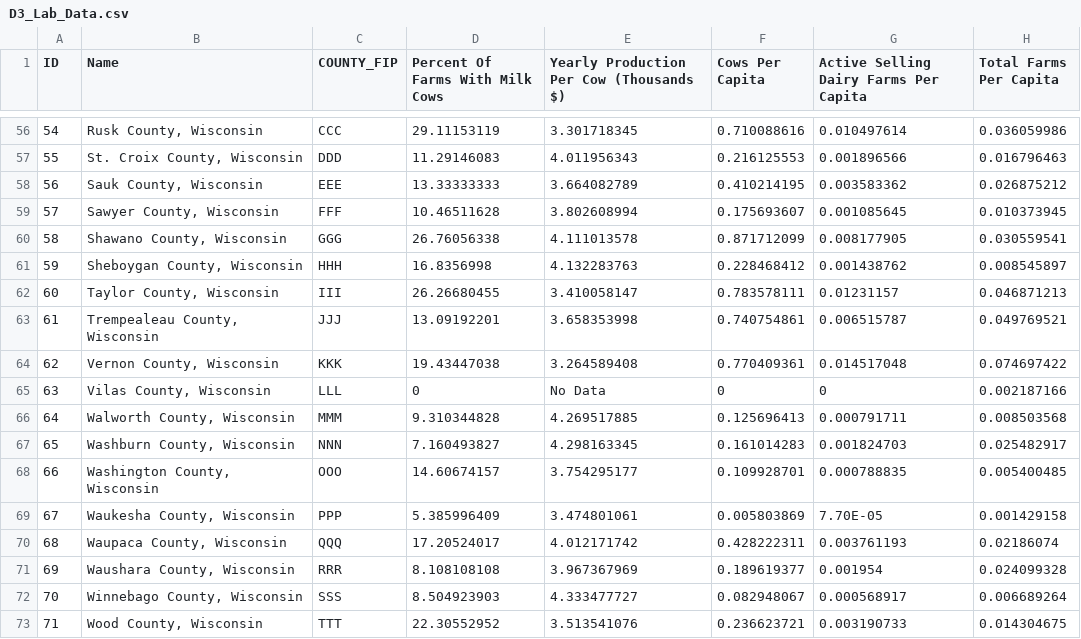
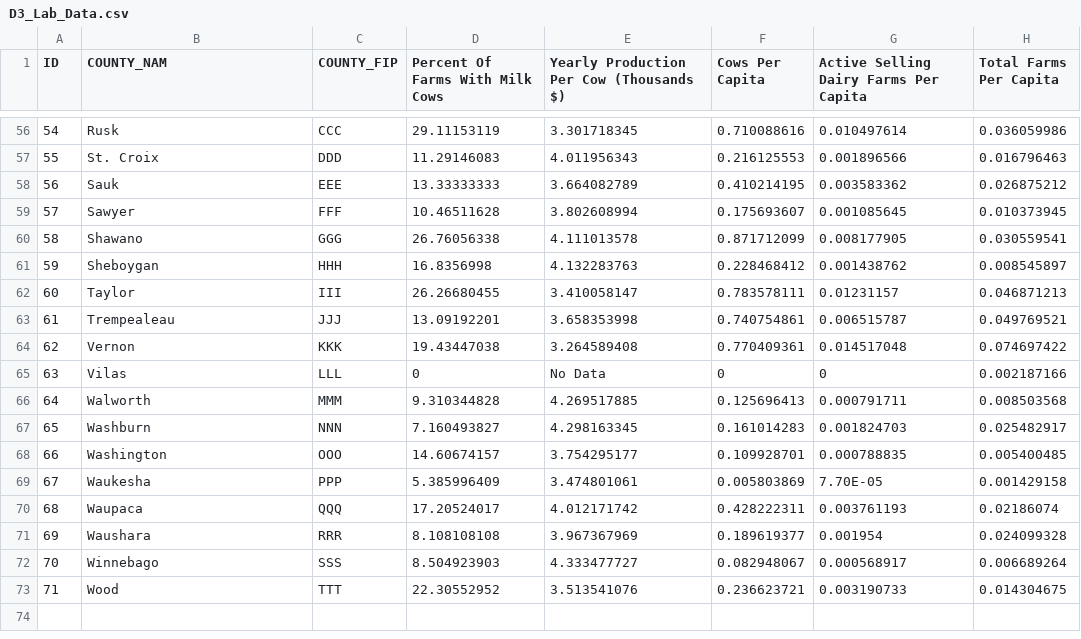
Before and after one commit to kristenvincent/d3-coordinated-viz, a CSV file: data/D3_Lab_Data.csv, drawn as a sheet; only a part is shown, gaps mark what is left out; the diff covers the shown part only.

```diff
--- a/data/D3_Lab_Data.csv
+++ b/data/D3_Lab_Data.csv
@@ -1 +1 @@
-ID,Name,COUNTY_FIP,Percent Of Farms With Milk Cows,Yearly Production Per Cow (Thousands $),Cows Per Capita,Active Selling Dairy Farms Per Capita,Total Farms Per Capita
+ID,COUNTY_NAM,COUNTY_FIP,Percent Of Farms With Milk Cows,Yearly Production Per Cow (Thousands $),Cows Per Capita,Active Selling Dairy Farms Per Capita,Total Farms Per Capita
@@ -56,18 +56,18 @@ ID,Name,COUNTY_FIP,Percent Of Farms With Milk Cows,Yearly Production Per Cow (Th
-54,"Rusk County, Wisconsin",CCC,29.11153119,3.301718345,0.710088616,0.010497614,0.036059986
-55,"St. Croix County, Wisconsin",DDD,11.29146083,4.011956343,0.216125553,0.001896566,0.016796463
-56,"Sauk County, Wisconsin",EEE,13.33333333,3.664082789,0.410214195,0.003583362,0.026875212
-57,"Sawyer County, Wisconsin",FFF,10.46511628,3.802608994,0.175693607,0.001085645,0.010373945
-58,"Shawano County, Wisconsin",GGG,26.76056338,4.111013578,0.871712099,0.008177905,0.030559541
-59,"Sheboygan County, Wisconsin",HHH,16.8356998,4.132283763,0.228468412,0.001438762,0.008545897
-60,"Taylor County, Wisconsin",III,26.26680455,3.410058147,0.783578111,0.01231157,0.046871213
-61,"Trempealeau County, Wisconsin",JJJ,13.09192201,3.658353998,0.740754861,0.006515787,0.049769521
-62,"Vernon County, Wisconsin",KKK,19.43447038,3.264589408,0.770409361,0.014517048,0.074697422
-63,"Vilas County, Wisconsin",LLL,0,"No Data",0,0,0.002187166
-64,"Walworth County, Wisconsin",MMM,9.310344828,4.269517885,0.125696413,0.000791711,0.008503568
-65,"Washburn County, Wisconsin",NNN,7.160493827,4.298163345,0.161014283,0.001824703,0.025482917
-66,"Washington County, Wisconsin",OOO,14.60674157,3.754295177,0.109928701,0.000788835,0.005400485
-67,"Waukesha County, Wisconsin",PPP,5.385996409,3.474801061,0.005803869,7.70E-05,0.001429158
-68,"Waupaca County, Wisconsin",QQQ,17.20524017,4.012171742,0.428222311,0.003761193,0.02186074
-69,"Waushara County, Wisconsin",RRR,8.108108108,3.967367969,0.189619377,0.001954,0.024099328
-70,"Winnebago County, Wisconsin",SSS,8.504923903,4.333477727,0.082948067,0.000568917,0.006689264
-71,"Wood County, Wisconsin",TTT,22.30552952,3.513541076,0.236623721,0.003190733,0.014304675
+54,"Rusk",CCC,29.11153119,3.301718345,0.710088616,0.010497614,0.036059986
+55,"St. Croix",DDD,11.29146083,4.011956343,0.216125553,0.001896566,0.016796463
+56,"Sauk",EEE,13.33333333,3.664082789,0.410214195,0.003583362,0.026875212
+57,"Sawyer",FFF,10.46511628,3.802608994,0.175693607,0.001085645,0.010373945
+58,"Shawano",GGG,26.76056338,4.111013578,0.871712099,0.008177905,0.030559541
+59,"Sheboygan",HHH,16.8356998,4.132283763,0.228468412,0.001438762,0.008545897
+60,"Taylor",III,26.26680455,3.410058147,0.783578111,0.01231157,0.046871213
+61,"Trempealeau",JJJ,13.09192201,3.658353998,0.740754861,0.006515787,0.049769521
+62,"Vernon",KKK,19.43447038,3.264589408,0.770409361,0.014517048,0.074697422
+63,"Vilas",LLL,0,No Data,0,0,0.002187166
+64,"Walworth",MMM,9.310344828,4.269517885,0.125696413,0.000791711,0.008503568
+65,"Washburn",NNN,7.160493827,4.298163345,0.161014283,0.001824703,0.025482917
+66,"Washington",OOO,14.60674157,3.754295177,0.109928701,0.000788835,0.005400485
+67,"Waukesha",PPP,5.385996409,3.474801061,0.005803869,7.70E-05,0.001429158
+68,"Waupaca",QQQ,17.20524017,4.012171742,0.428222311,0.003761193,0.02186074
+69,"Waushara",RRR,8.108108108,3.967367969,0.189619377,0.001954,0.024099328
+70,"Winnebago",SSS,8.504923903,4.333477727,0.082948067,0.000568917,0.006689264
+71,"Wood",TTT,22.30552952,3.513541076,0.236623721,0.003190733,0.014304675
```
Also changed, not shown: 54 edited cells elsewhere in this file, 2 other files.
